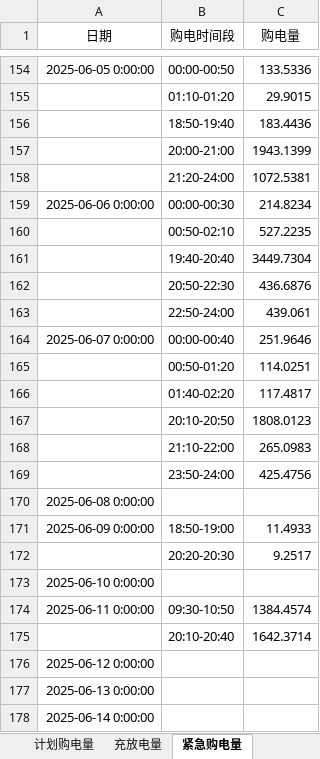
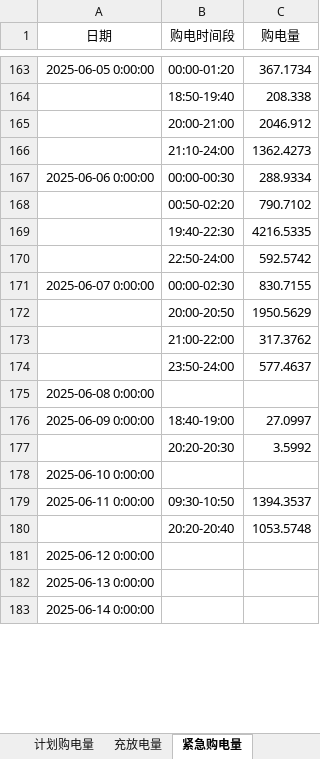
Before and after one commit to aircraft333/aircraft333-s-team, an Excel workbook: result4-2.xlsx, sheet 紧急购电量, drawn as a sheet; only a part is shown, gaps mark what is left out; values as stored, in another font and other column widths than the file's, no borders; removed rows and columns are numbered as before the commit, all else as after; the diff covers the shown part only; the diff names each change by its address in the sheet, - before the commit and + after, or states it on an @@ line.

```diff
--- a/result4-2.xlsx (sheet 紧急购电量)
+++ b/result4-2.xlsx (sheet 紧急购电量)
-B163 (购电时间段): 00:00-00:50
+B163 (购电时间段): 00:00-01:20
-C163 (购电量): 133.5336
+C163 (购电量): 367.1734
-row 155:  | 01:10-01:20 | 29.9015
-C164 (购电量): 183.4436
+C164 (购电量): 208.338
-C165 (购电量): 1943.1399
+C165 (购电量): 2046.912
-row 158:  | 21:20-24:00 | 1072.5381
+row 166:  | 21:10-24:00 | 1362.4273
-C167 (购电量): 214.8234
+C167 (购电量): 288.9334
-row 160:  | 00:50-02:10 | 527.2235
-row 161:  | 19:40-20:40 | 3449.7304
-row 162:  | 20:50-22:30 | 436.6876
-row 163:  | 22:50-24:00 | 439.061
+row 168:  | 00:50-02:20 | 790.7102
+row 169:  | 19:40-22:30 | 4216.5335
+row 170:  | 22:50-24:00 | 592.5742
-B171 (购电时间段): 00:00-00:40
+B171 (购电时间段): 00:00-02:30
-C171 (购电量): 251.9646
+C171 (购电量): 830.7155
-row 165:  | 00:50-01:20 | 114.0251
-row 166:  | 01:40-02:20 | 117.4817
-row 167:  | 20:10-20:50 | 1808.0123
-row 168:  | 21:10-22:00 | 265.0983
-row 169:  | 23:50-24:00 | 425.4756
+row 172:  | 20:00-20:50 | 1950.5629
+row 173:  | 21:00-22:00 | 317.3762
+row 174:  | 23:50-24:00 | 577.4637
-B176 (购电时间段): 18:50-19:00
+B176 (购电时间段): 18:40-19:00
-C176 (购电量): 11.4933
+C176 (购电量): 27.0997
-C177 (购电量): 9.2517
+C177 (购电量): 3.5992
-C179 (购电量): 1384.4574
+C179 (购电量): 1394.3537
-row 175:  | 20:10-20:40 | 1642.3714
+row 180:  | 20:20-20:40 | 1053.5748
```
Also changed, not shown: 111 added rows, 65 removed rows and 244 edited cells elsewhere in this sheet, sheet 计划购电量, sheet 充放电量, result2.xlsx, result3.xlsx, 28 other files.
